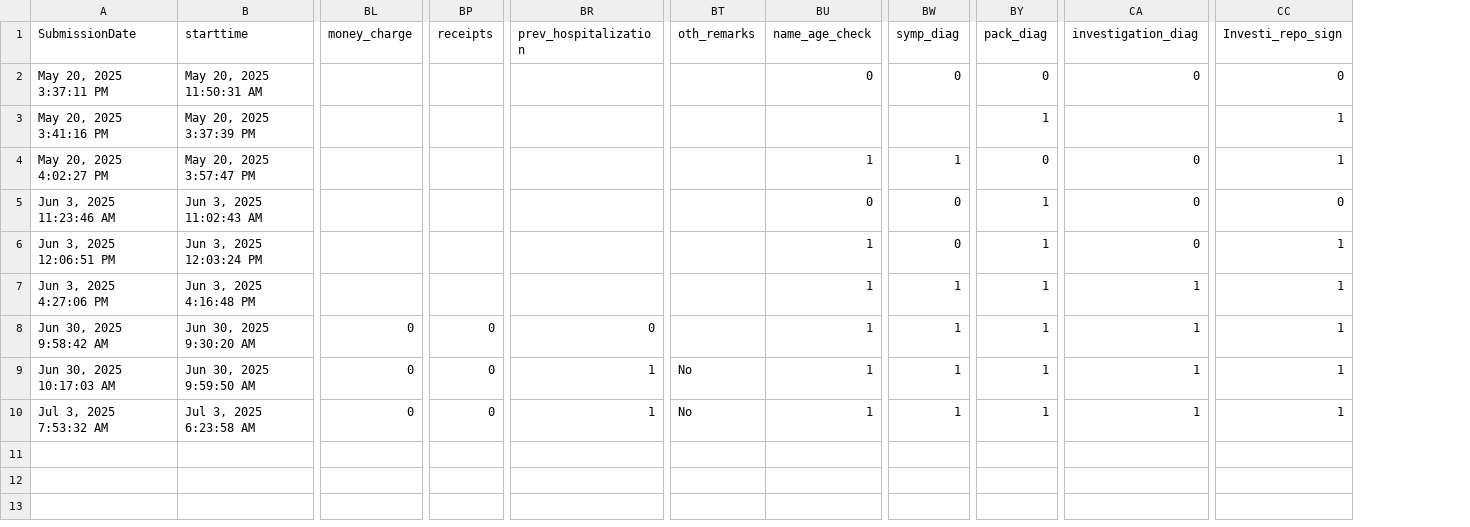
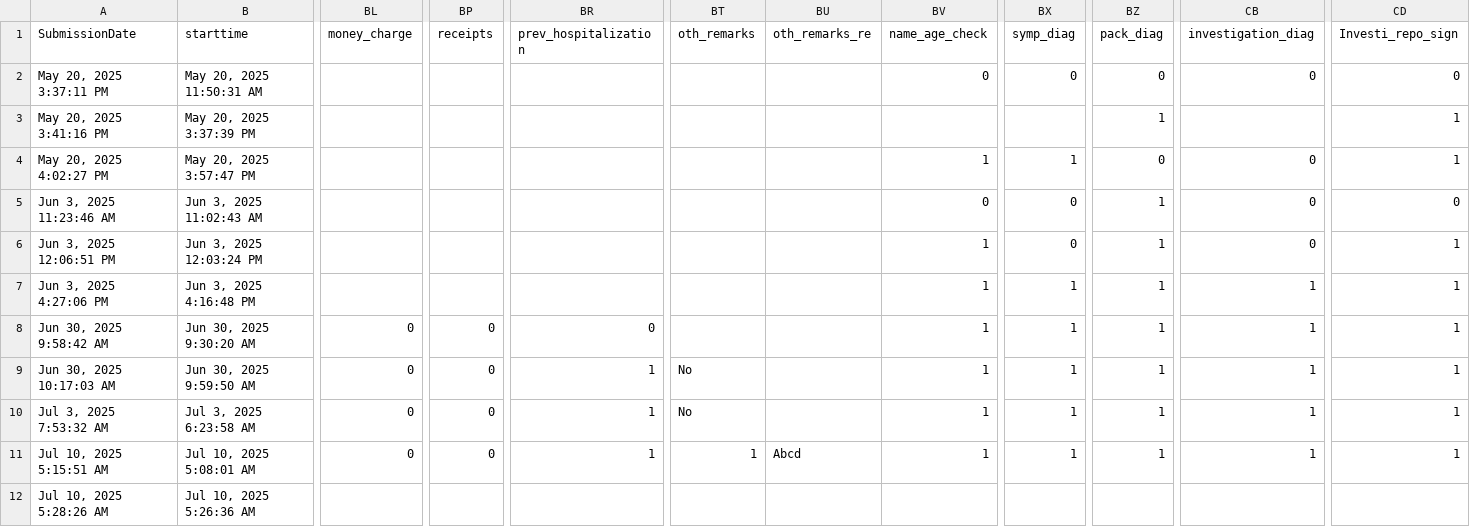
Before and after one commit to Sheepy01/pmjay_live_audit_app, a CSV file: form_data.csv, drawn as a sheet; only a part is shown, gaps mark what is left out; rows hold the shown columns only; the diff names each change by its address in the sheet, - before the commit and + after, or states it on an @@ line.

Commit message:
Date and Time formatting done for all the date fields. Added method for Hospital Audit

```diff
--- a/form_data.csv
+++ b/form_data.csv
+column BU (oth_remarks_re), empty
+row 11: Jul 10, 2025 5:15:51 AM | Jul 10, 2025 5:08:01 AM | 0 | 0 | 1 | 1 | Abcd | 1 | 1 | 1 | 1 | 1
+row 12: Jul 10, 2025 5:28:26 AM | Jul 10, 2025 5:26:36 AM
```
Also changed, not shown: 4 other files.
